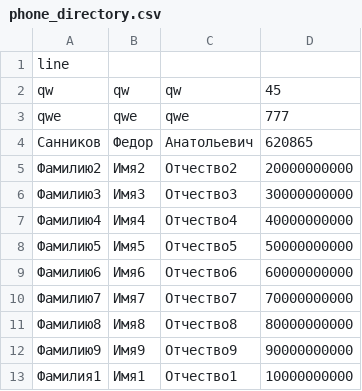
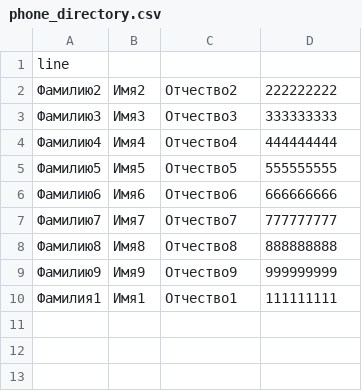
Before and after one commit to FedorSannikov1988/Getting_to_know_Python, a CSV file: homework8/phone_directory.csv, drawn as a sheet.

Commit message:
work homework namber 8

```diff
--- a/homework8/phone_directory.csv
+++ b/homework8/phone_directory.csv
@@ -1,13 +1,10 @@
 line
-qw;qw;qw;45
-qwe;qwe;qwe;777
-Санников;Федор;Анатольевич;620865
-Фамилию2;Имя2;Отчество2;20000000000
-Фамилию3;Имя3;Отчество3;30000000000
-Фамилию4;Имя4;Отчество4;40000000000
-Фамилию5;Имя5;Отчество5;50000000000
-Фамилию6;Имя6;Отчество6;60000000000
-Фамилию7;Имя7;Отчество7;70000000000
-Фамилию8;Имя8;Отчество8;80000000000
-Фамилию9;Имя9;Отчество9;90000000000
-Фамилия1;Имя1;Отчество1;10000000000
+Фамилию2;Имя2;Отчество2;222222222
+Фамилию3;Имя3;Отчество3;333333333
+Фамилию4;Имя4;Отчество4;444444444
+Фамилию5;Имя5;Отчество5;555555555
+Фамилию6;Имя6;Отчество6;666666666
+Фамилию7;Имя7;Отчество7;777777777
+Фамилию8;Имя8;Отчество8;888888888
+Фамилию9;Имя9;Отчество9;999999999
+Фамилия1;Имя1;Отчество1;111111111
```
Also changed, not shown: lecture5/db.csv, 9 other files.
